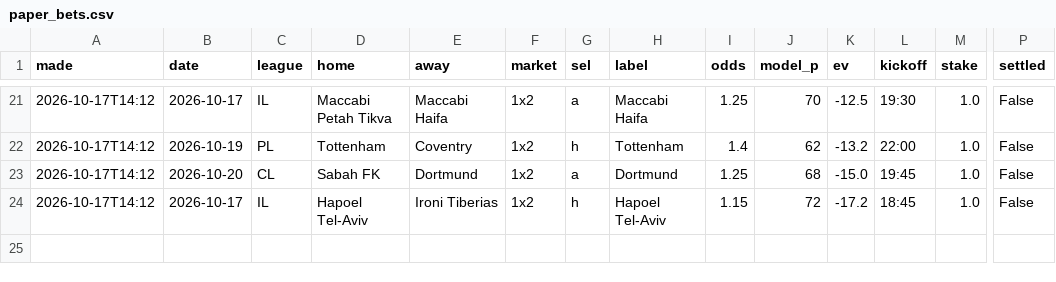
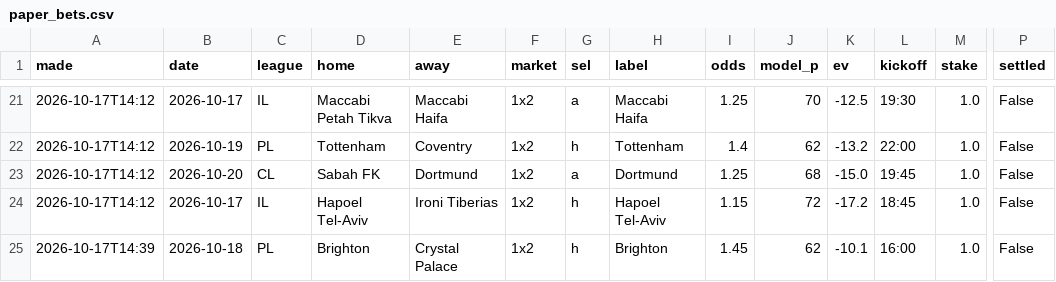
Before and after one commit to itzik200592-byte/score-oracle, a CSV file: data/paper_bets.csv, drawn as a sheet; only a part is shown, gaps mark what is left out; rows hold the shown columns only; the diff names each change by its address in the sheet, - before the commit and + after, or states it on an @@ line.

```diff
--- a/data/paper_bets.csv
+++ b/data/paper_bets.csv
+row 25: 2026-10-17T14:39 | 2026-10-18 | PL | Brighton | Crystal Palace | 1x2 | h | Brighton | 1.45 | 62 | -10.1 | 16:00 | 1.0 | False
```
Also changed, not shown: 4 other files.
